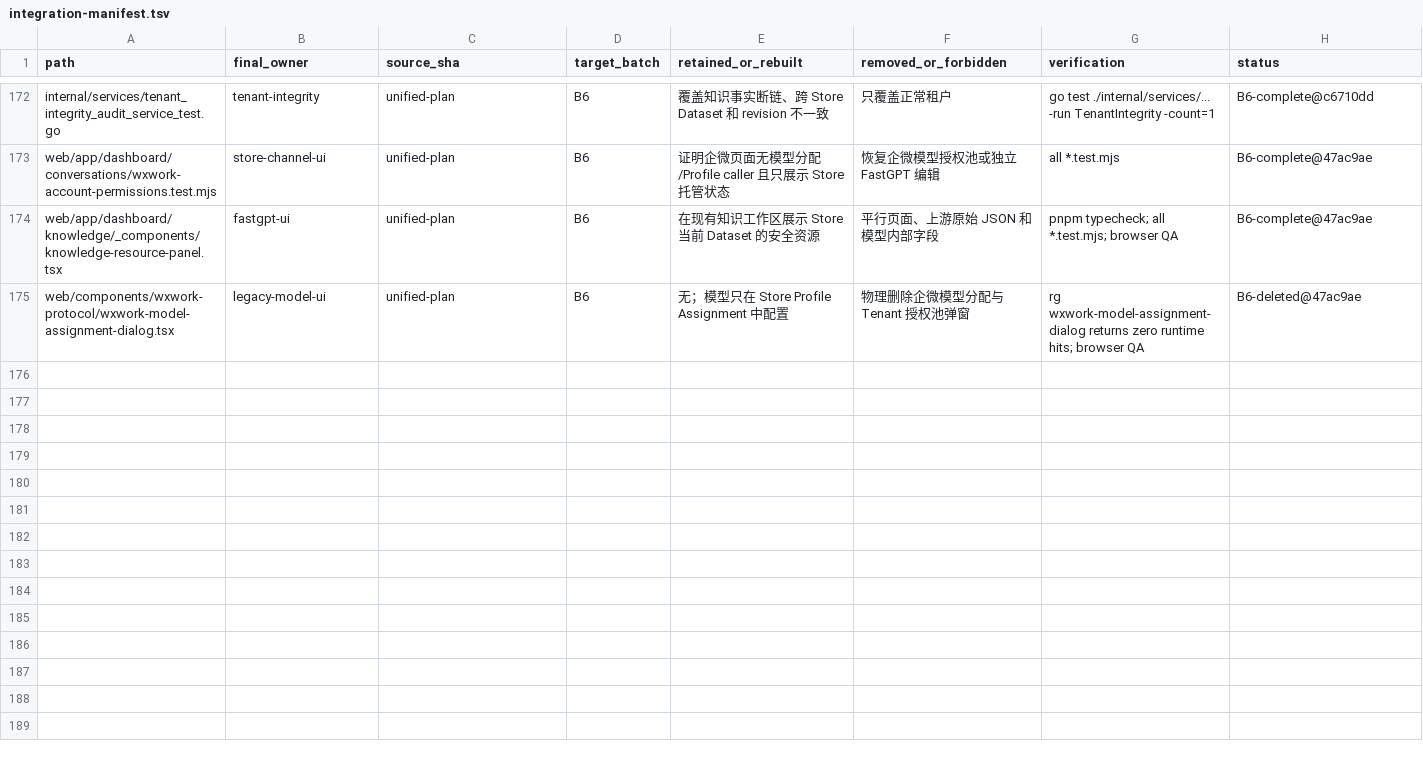
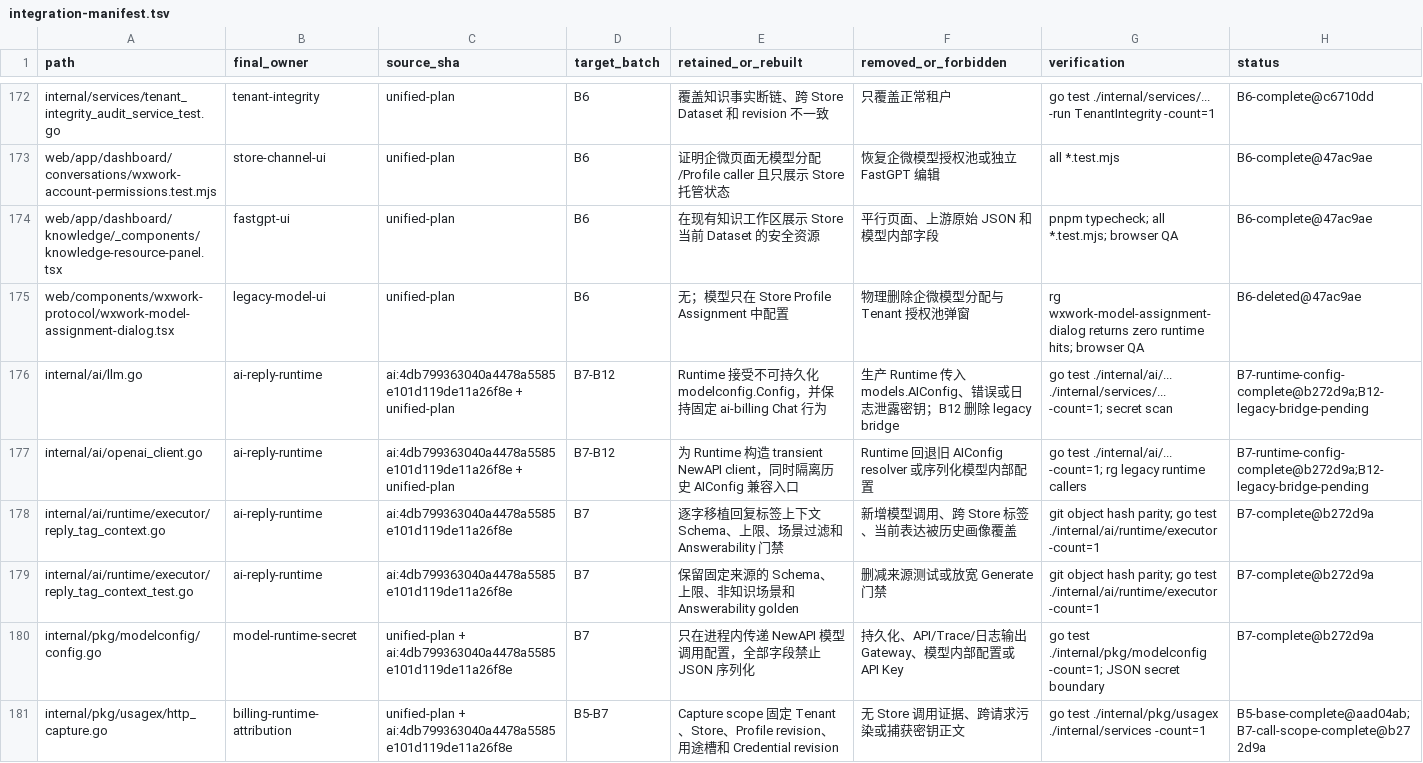
Before and after one commit to 520skyincloud/agentdesk, a TSV file: docs/development/integration-manifest.tsv, drawn as a sheet; only a part is shown, gaps mark what is left out; the diff covers the shown part only.

Commit message:
docs(integration): record B7 runtime handoff
Anchor the completed AI reply runtime batch to b272d9a, advance the authoritative plan to B8, and preserve pending boundaries for dispatch, customer tags, legacy cleanup, and release validation.

```diff
--- a/docs/development/integration-manifest.tsv
+++ b/docs/development/integration-manifest.tsv
@@ -175 +175,7 @@ web/app/dashboard/knowledge/_components/knowledge-resource-panel.tsx	fastgpt-ui
 web/components/wxwork-protocol/wxwork-model-assignment-dialog.tsx	legacy-model-ui	unified-plan	B6	无；模型只在 Store Profile Assignment 中配置	物理删除企微模型分配与 Tenant 授权池弹窗	rg wxwork-model-assignment-dialog returns zero runtime hits; browser QA	B6-deleted@47ac9ae
+internal/ai/llm.go	ai-reply-runtime	ai:4db799363040a4478a5585e101d119de11a26f8e + unified-plan	B7-B12	Runtime 接受不可持久化 modelconfig.Config，并保持固定 ai-billing Chat 行为	生产 Runtime 传入 models.AIConfig、错误或日志泄露密钥；B12 删除 legacy bridge	go test ./internal/ai/... ./internal/services/... -count=1; secret scan	B7-runtime-config-complete@b272d9a;B12-legacy-bridge-pending
+internal/ai/openai_client.go	ai-reply-runtime	ai:4db799363040a4478a5585e101d119de11a26f8e + unified-plan	B7-B12	为 Runtime 构造 transient NewAPI client，同时隔离历史 AIConfig 兼容入口	Runtime 回退旧 AIConfig resolver 或序列化模型内部配置	go test ./internal/ai/... -count=1; rg legacy runtime callers	B7-runtime-config-complete@b272d9a;B12-legacy-bridge-pending
+internal/ai/runtime/executor/reply_tag_context.go	ai-reply-runtime	ai:4db799363040a4478a5585e101d119de11a26f8e	B7	逐字移植回复标签上下文 Schema、上限、场景过滤和 Answerability 门禁	新增模型调用、跨 Store 标签、当前表达被历史画像覆盖	git object hash parity; go test ./internal/ai/runtime/executor -count=1	B7-complete@b272d9a
+internal/ai/runtime/executor/reply_tag_context_test.go	ai-reply-runtime	ai:4db799363040a4478a5585e101d119de11a26f8e	B7	保留固定来源的 Schema、上限、非知识场景和 Answerability golden	删减来源测试或放宽 Generate 门禁	git object hash parity; go test ./internal/ai/runtime/executor -count=1	B7-complete@b272d9a
+internal/pkg/modelconfig/config.go	model-runtime-secret	unified-plan + ai:4db799363040a4478a5585e101d119de11a26f8e	B7	只在进程内传递 NewAPI 模型调用配置，全部字段禁止 JSON 序列化	持久化、API/Trace/日志输出 Gateway、模型内部配置或 API Key	go test ./internal/pkg/modelconfig -count=1; JSON secret boundary	B7-complete@b272d9a
+internal/pkg/usagex/http_capture.go	billing-runtime-attribution	unified-plan + ai:4db799363040a4478a5585e101d119de11a26f8e	B5-B7	Capture scope 固定 Tenant、Store、Profile revision、用途槽和 Credential revision	无 Store 调用证据、跨请求污染或捕获密钥正文	go test ./internal/pkg/usagex ./internal/services -count=1	B5-base-complete@aad04ab;B7-call-scope-complete@b272d9a
```
Also changed, not shown: 5 added rows and 41 edited cells elsewhere in this file, 1 other file.
